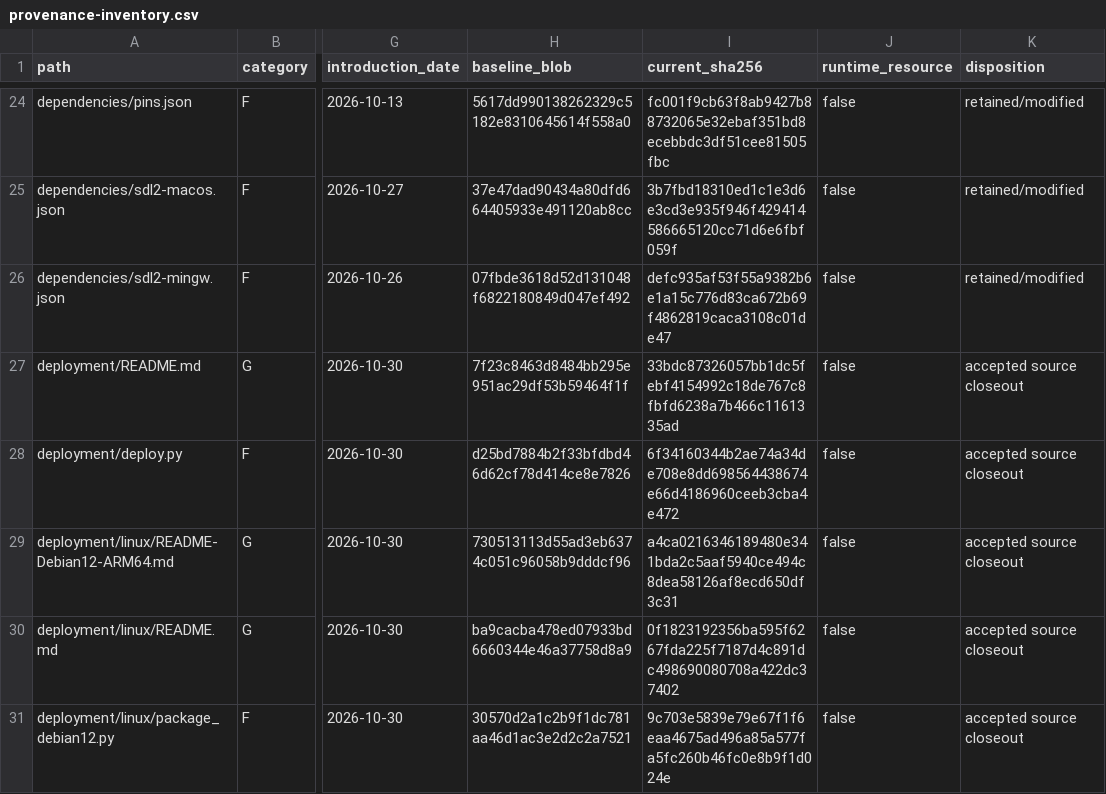
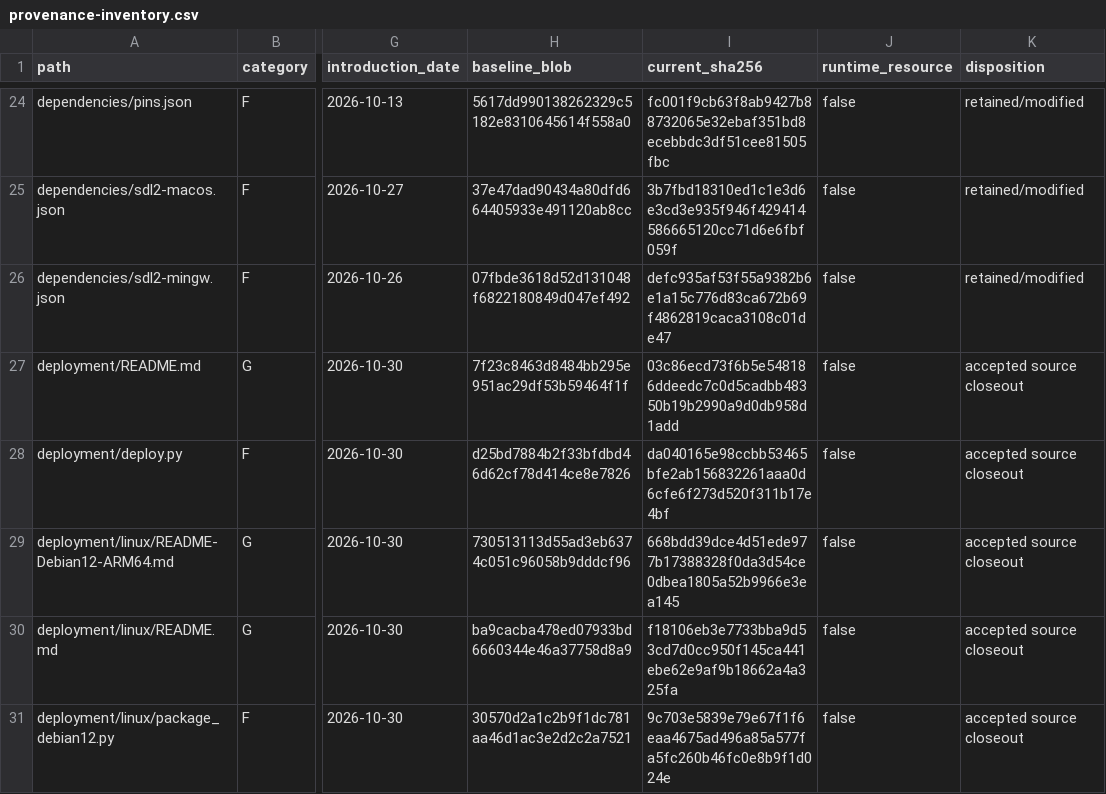
Before and after one commit to RFStateSide/RayNmeaSimulator, a CSV file: docs/provenance-inventory.csv, drawn as a sheet; only a part is shown, gaps mark what is left out; the diff covers the shown part only; the diff names each change by its address in the sheet, - before the commit and + after, or states it on an @@ line.

```diff
--- a/docs/provenance-inventory.csv
+++ b/docs/provenance-inventory.csv
-I27 (current_sha256): 33bdc87326057bb1dc5febf4154992c18de767c8fbfd6238a7b466c1161335ad
+I27 (current_sha256): 03c86ecd73f6b5e548186ddeedc7c0d5cadbb48350b19b2990a9d0db958d1add
-I28 (current_sha256): 6f34160344b2ae74a34de708e8dd698564438674e66d4186960ceeb3cba4e472
+I28 (current_sha256): da040165e98ccbb53465bfe2ab156832261aaa0d6cfe6f273d520f311b17e4bf
-I29 (current_sha256): a4ca0216346189480e341bda2c5aaf5940ce494c8dea58126af8ecd650df3c31
+I29 (current_sha256): 668bdd39dce4d51ede977b17388328f0da3d54ce0dbea1805a52b9966e3ea145
-I30 (current_sha256): 0f1823192356ba595f6267fda225f7187d4c891dc498690080708a422dc37402
+I30 (current_sha256): f18106eb3e7733bba9d53cd7d0cc950f145ca441ebe62e9af9b18662a4a325fa
```
Also changed, not shown: 4 added rows and 51 edited cells elsewhere in this file, 32 other files.
